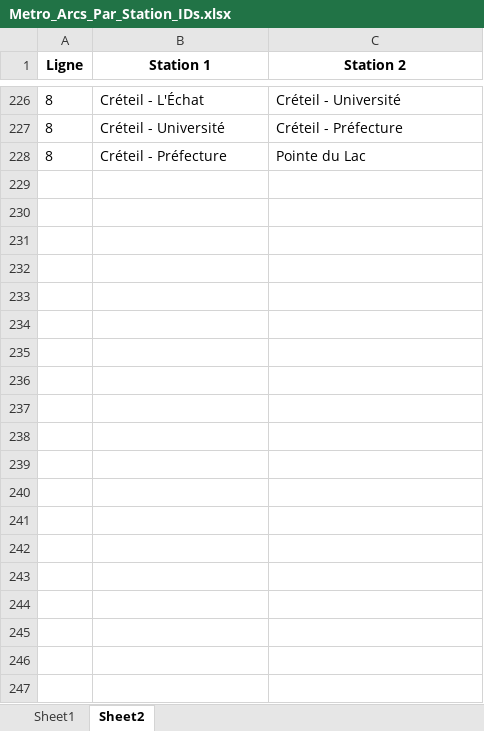
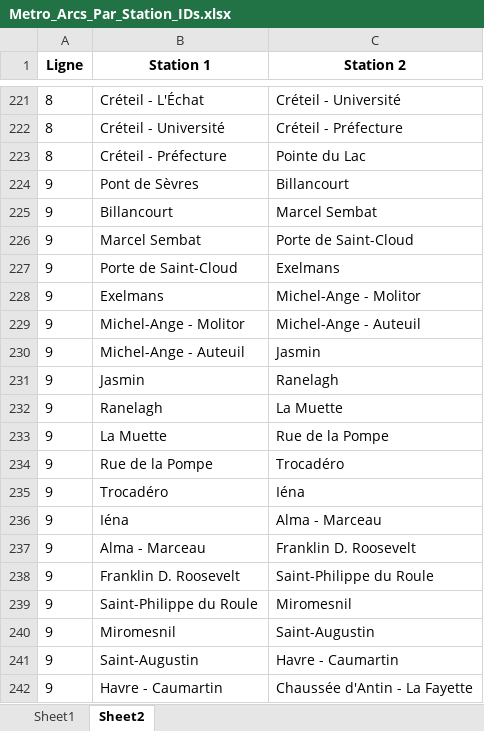
Before and after one commit to noegng/ProbSciANA, an Excel workbook: Metro_Arcs_Par_Station_IDs.xlsx, sheet Sheet2, drawn as a sheet; only a part is shown, gaps mark what is left out; values as stored, in another font and other column widths than the file's, no borders; the diff covers the shown part only; the diff names each change by its address in the sheet, - before the commit and + after, or states it on an @@ line.

```diff
--- a/Metro_Arcs_Par_Station_IDs.xlsx (sheet Sheet2)
+++ b/Metro_Arcs_Par_Station_IDs.xlsx (sheet Sheet2)
+row 224: 9 | Pont de Sèvres | Billancourt
+row 225: 9 | Billancourt | Marcel Sembat
+row 226: 9 | Marcel Sembat | Porte de Saint-Cloud
+row 227: 9 | Porte de Saint-Cloud | Exelmans
+row 228: 9 | Exelmans | Michel-Ange - Molitor
+row 229: 9 | Michel-Ange - Molitor | Michel-Ange - Auteuil
+row 230: 9 | Michel-Ange - Auteuil | Jasmin
+row 231: 9 | Jasmin | Ranelagh
+row 232: 9 | Ranelagh | La Muette
+row 233: 9 | La Muette | Rue de la Pompe
+row 234: 9 | Rue de la Pompe | Trocadéro
+row 235: 9 | Trocadéro | Iéna
+row 236: 9 | Iéna | Alma - Marceau
+row 237: 9 | Alma - Marceau | Franklin D. Roosevelt
+row 238: 9 | Franklin D. Roosevelt | Saint-Philippe du Roule
+row 239: 9 | Saint-Philippe du Roule | Miromesnil
+row 240: 9 | Miromesnil | Saint-Augustin
+row 241: 9 | Saint-Augustin | Havre - Caumartin
+row 242: 9 | Havre - Caumartin | Chaussée d'Antin - La Fayette
```
Also changed, not shown: 106 added rows, 5 removed rows and 5 edited cells elsewhere in this sheet, sheet Sheet1, 4 other files.
